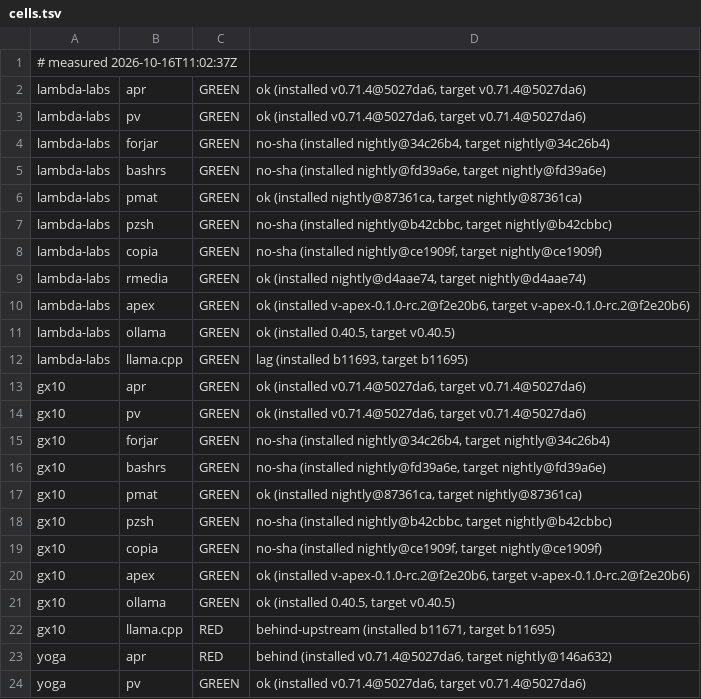
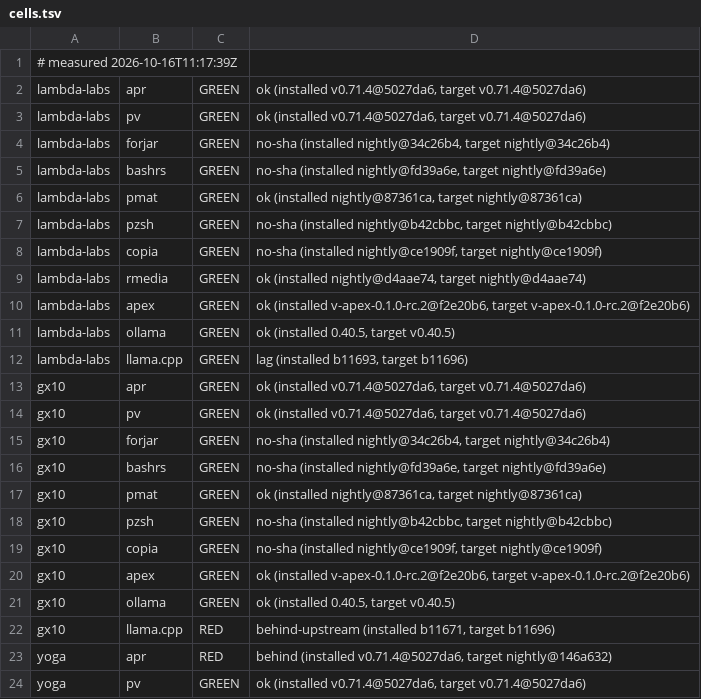
Before and after one commit to Zahgon/aprender, a TSV file: fleet/cells.tsv, drawn as a sheet; only a part is shown.

Commit message:
fleet cells 2026-10-16T11:17:39Z (fleet-drift)

```diff
--- a/fleet/cells.tsv
+++ b/fleet/cells.tsv
@@ -1,2 +1,2 @@
-# measured 2026-10-16T11:02:37Z
+# measured 2026-10-16T11:17:39Z
 lambda-labs	apr	GREEN	ok (installed v0.71.4@5027da6, target v0.71.4@5027da6)
@@ -11,3 +11,3 @@ lambda-labs	apex	GREEN	ok (installed v-apex-0.1.0-rc.2@f2e20b6, target v-apex-0.
 lambda-labs	ollama	GREEN	ok (installed 0.40.5, target v0.40.5)
-lambda-labs	llama.cpp	GREEN	lag (installed b11693, target b11695)
+lambda-labs	llama.cpp	GREEN	lag (installed b11693, target b11696)
 gx10	apr	GREEN	ok (installed v0.71.4@5027da6, target v0.71.4@5027da6)
@@ -21,3 +21,3 @@ gx10	apex	GREEN	ok (installed v-apex-0.1.0-rc.2@f2e20b6, target v-apex-0.1.0-rc.
 gx10	ollama	GREEN	ok (installed 0.40.5, target v0.40.5)
-gx10	llama.cpp	RED	behind-upstream (installed b11671, target b11695)
+gx10	llama.cpp	RED	behind-upstream (installed b11671, target b11696)
 yoga	apr	RED	behind (installed v0.71.4@5027da6, target nightly@146a632)
```
